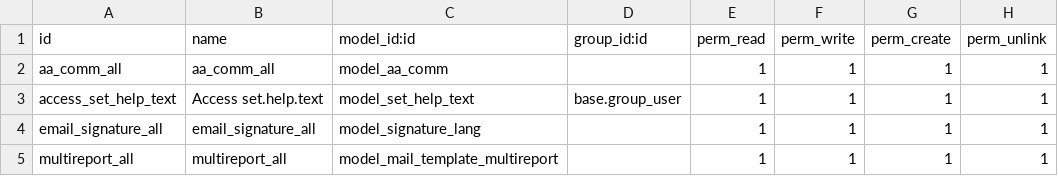
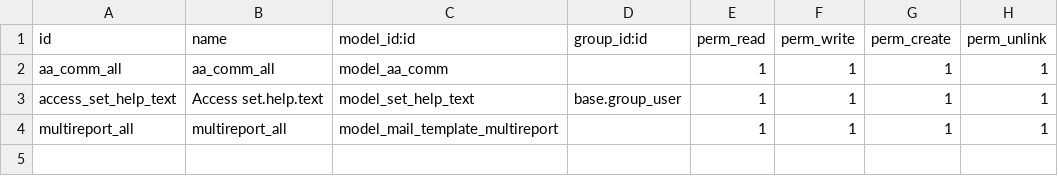
Before and after one commit to Therp/tameson, a CSV file: tameson_base/security/ir.model.access.csv, drawn as a sheet; the diff names each change by its address in the sheet, - before the commit and + after, or states it on an @@ line.

Commit message:
remove model permission

```diff
--- a/tameson_base/security/ir.model.access.csv
+++ b/tameson_base/security/ir.model.access.csv
-row 4: email_signature_all | email_signature_all | model_signature_lang |  | 1 | 1 | 1 | 1
```
